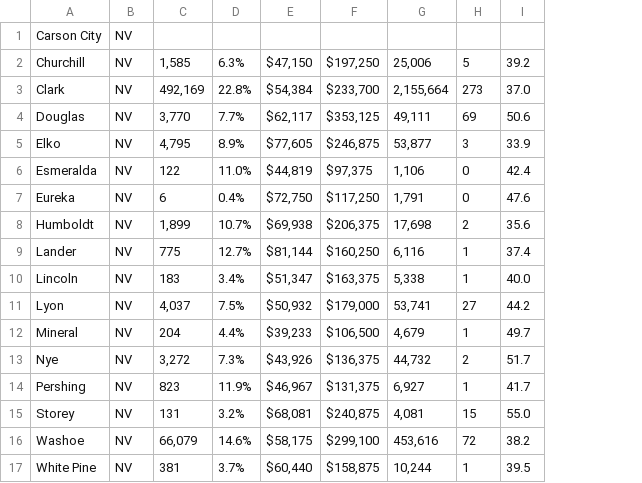
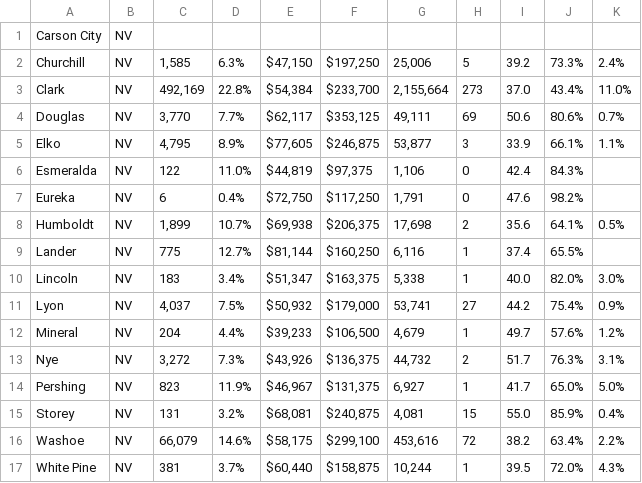
Before and after one commit to jerryvig/condados, a CSV file: county_data_NV.csv, drawn as a sheet; the diff names each change by its address in the sheet, - before the commit and + after, or states it on an @@ line.

```diff
--- a/county_data_NV.csv
+++ b/county_data_NV.csv
+column J, rows 2-17: 73.3% | 43.4% | 80.6% | 66.1% | 84.3% | 98.2% | 64.1% | 65.5% | 82.0% | 75.4% | 57.6% | 76.3% | 65.0% | 85.9% | 63.4% | 72.0%
+column K, rows 2-17: 2.4% | 11.0% | 0.7% | 1.1% |  |  | 0.5% |  | 3.0% | 0.9% | 1.2% | 3.1% | 5.0% | 0.4% | 2.2% | 4.3%
```
Also changed, not shown: county_data_CA.csv, 1 other file.
